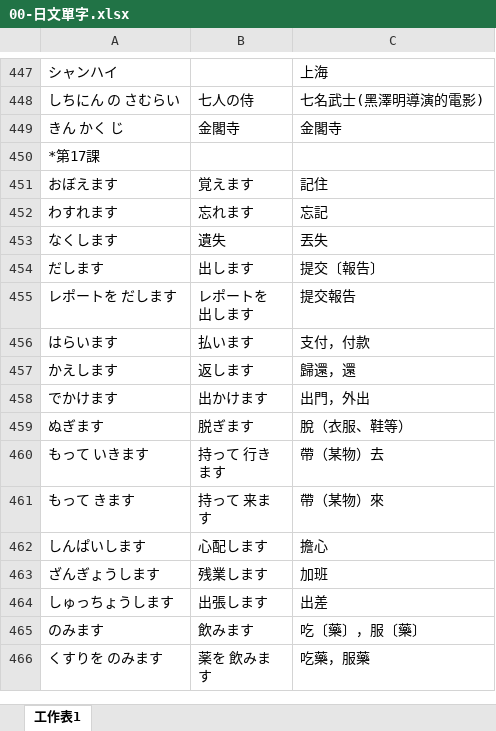
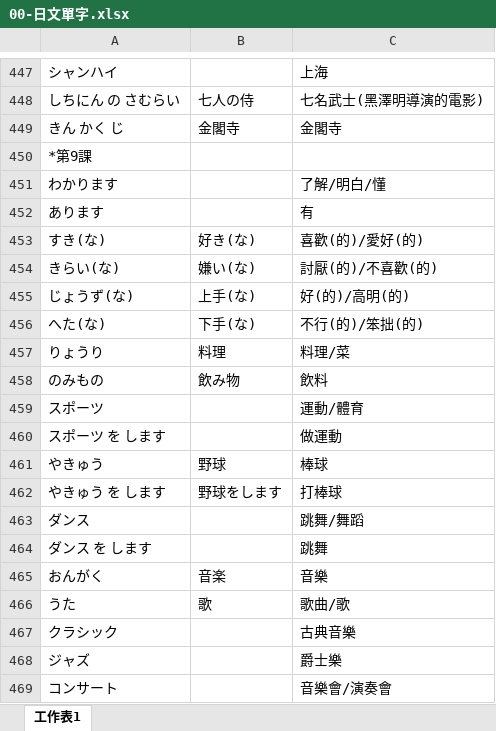
Before and after one commit to exp2718x/kana-trainer, an Excel workbook: 00-日文單字.xlsx, sheet 工作表1, drawn as a sheet; only a part is shown, gaps mark what is left out; the shorter side is filled out with more unchanged rows; values as stored, in another font and other column widths than the file's, no borders; the diff covers the shown part only; the diff names each change by its address in the sheet, - before the commit and + after, or states it on an @@ line.

Commit message:
Add files via upload

```diff
--- a/00-日文單字.xlsx (sheet 工作表1)
+++ b/00-日文單字.xlsx (sheet 工作表1)
+row 450: *第9課
+row 451: わかります |  | 了解/明白/懂
+row 452: あります |  | 有
+row 453: すき(な) | 好き(な) | 喜歡(的)/愛好(的)
+row 454: きらい(な) | 嫌い(な) | 討厭(的)/不喜歡(的)
+row 455: じょうず(な) | 上手(な) | 好(的)/高明(的)
+row 456: へた(な) | 下手(な) | 不行(的)/笨拙(的)
+row 457: りょうり | 料理 | 料理/菜
+row 458: のみもの | 飲み物 | 飲料
+row 459: スポーツ |  | 運動/體育
+row 460: スポーツ を します |  | 做運動
+row 461: やきゅう | 野球 | 棒球
+row 462: やきゅう を します | 野球をします | 打棒球
+row 463: ダンス |  | 跳舞/舞蹈
+row 464: ダンス を します |  | 跳舞
+row 465: おんがく | 音楽 | 音樂
+row 466: うた | 歌 | 歌曲/歌
+row 467: クラシック |  | 古典音樂
+row 468: ジャズ |  | 爵士樂
+row 469: コンサート |  | 音樂會/演奏會
```
Also changed, not shown: 36 added rows elsewhere in this sheet.
